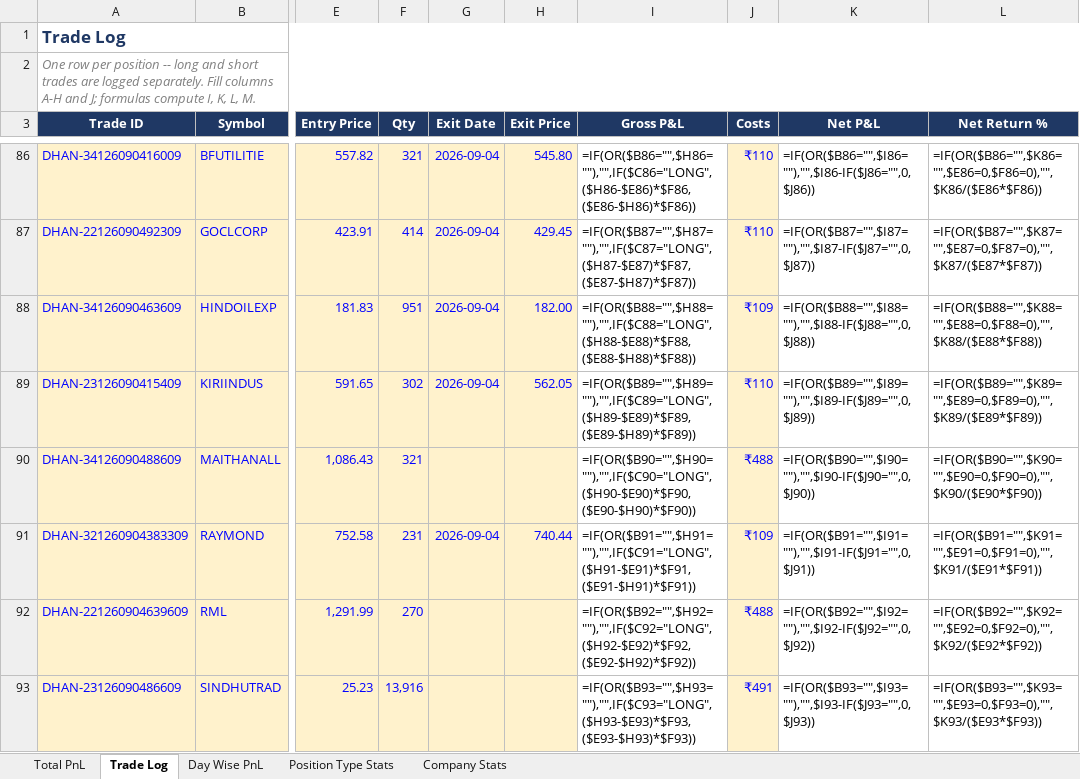
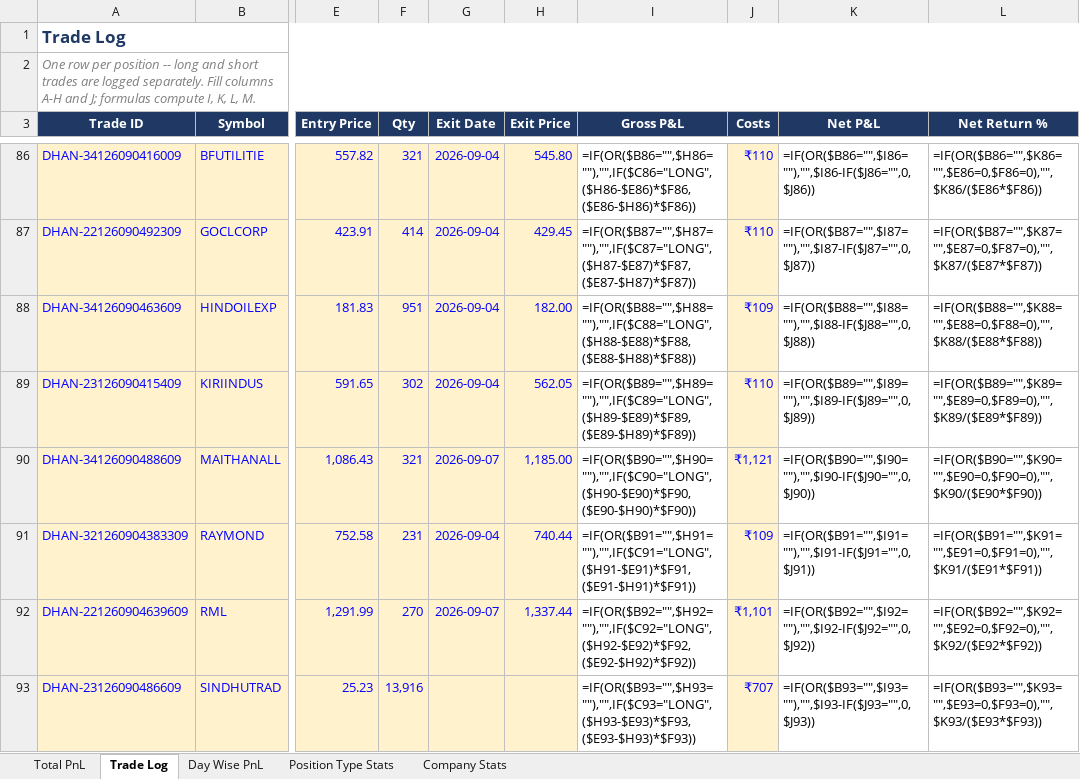
Before and after one commit to rashil0904/volume-daily, an Excel workbook: results/strategy_pnl_simple.xlsx, sheet Trade Log, drawn as a sheet; only a part is shown, gaps mark what is left out; values as stored, in another font and other column widths than the file's, no borders; formulas without a stored value are shown as written; conditional formats not drawn; the diff covers the shown part only; the diff names each change by its address in the sheet, - before the commit and + after, or states it on an @@ line.

```diff
--- a/results/strategy_pnl_simple.xlsx (sheet Trade Log)
+++ b/results/strategy_pnl_simple.xlsx (sheet Trade Log)
-G90 (Exit Date): (empty)
+G90 (Exit Date): 2026-09-07
-H90 (Exit Price): (empty)
+H90 (Exit Price): 1,185.00
-J90 (Costs): ₹488
+J90 (Costs): ₹1,121
-G92 (Exit Date): (empty)
+G92 (Exit Date): 2026-09-07
-H92 (Exit Price): (empty)
+H92 (Exit Price): 1,337.44
-J92 (Costs): ₹488
+J92 (Costs): ₹1,101
-J93 (Costs): ₹491
+J93 (Costs): ₹707
```
Also changed, not shown: 2 added rows, 2 removed rows and 1 edited cell elsewhere in this sheet, 9 other files.
